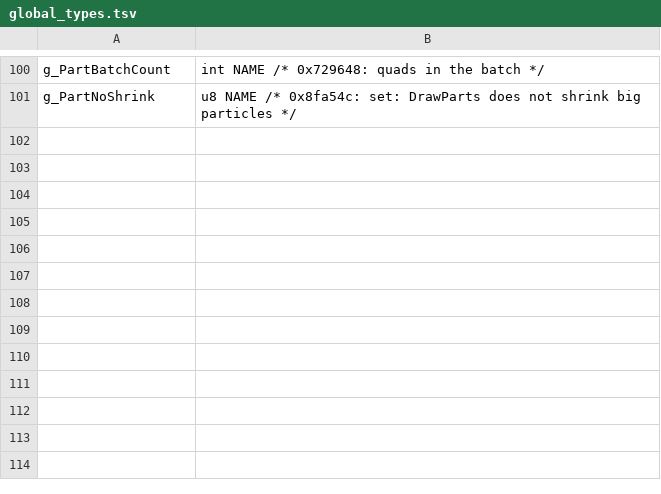
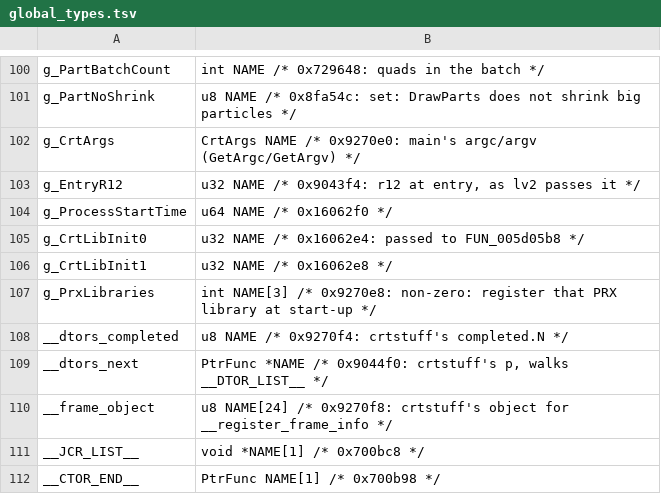
Before and after one commit to Clou67/thedecompfromhell, a TSV file: tools/global_types.tsv, drawn as a sheet; only a part is shown, gaps mark what is left out; the diff names each change by its address in the sheet, - before the commit and + after, or states it on an @@ line.

```diff
--- a/tools/global_types.tsv
+++ b/tools/global_types.tsv
+row 102: g_CrtArgs | CrtArgs NAME /* 0x9270e0: main's argc/argv (GetArgc/GetArgv) */
+row 103: g_EntryR12 | u32 NAME /* 0x9043f4: r12 at entry, as lv2 passes it */
+row 104: g_ProcessStartTime | u64 NAME /* 0x16062f0 */
+row 105: g_CrtLibInit0 | u32 NAME /* 0x16062e4: passed to FUN_005d05b8 */
+row 106: g_CrtLibInit1 | u32 NAME /* 0x16062e8 */
+row 107: g_PrxLibraries | int NAME[3] /* 0x9270e8: non-zero: register that PRX library at start-up */
+row 108: __dtors_completed | u8 NAME /* 0x9270f4: crtstuff's completed.N */
+row 109: __dtors_next | PtrFunc *NAME /* 0x9044f0: crtstuff's p, walks __DTOR_LIST__ */
+row 110: __frame_object | u8 NAME[24] /* 0x9270f8: crtstuff's object for __register_frame_info */
+row 111: __JCR_LIST__ | void *NAME[1] /* 0x700bc8 */
+row 112: __CTOR_END__ | PtrFunc NAME[1] /* 0x700b98 */
```
Also changed, not shown: ERRORS.tsv, tools/prototypes.tsv, 21 other files.
